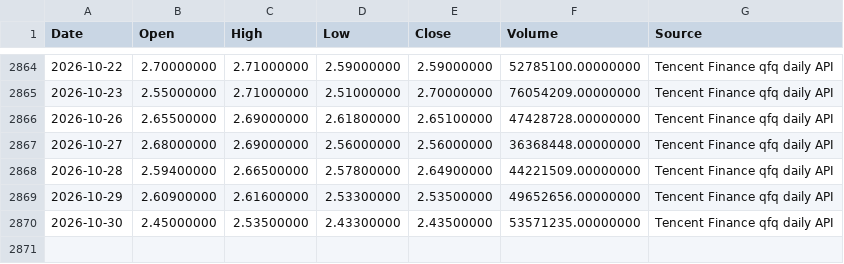
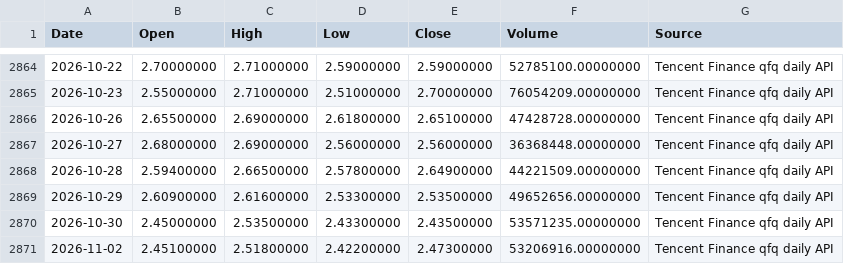
Before and after one commit to RebekahLllimx/quant-trading-ai, a CSV file: data/task7/raw/159915.csv, drawn as a sheet; only a part is shown, gaps mark what is left out.

```diff
--- a/data/task7/raw/159915.csv
+++ b/data/task7/raw/159915.csv
@@ -2870 +2870,2 @@
 2026-10-30,2.45000000,2.53500000,2.43300000,2.43500000,53571235.00000000,Tencent Finance qfq daily API
+2026-11-02,2.45100000,2.51800000,2.42200000,2.47300000,53206916.00000000,Tencent Finance qfq daily API
```
Also changed, not shown: data/task7/processed/strategy_a_daily.csv, data/task7/processed/strategy_b_daily.csv, 21 other files.
